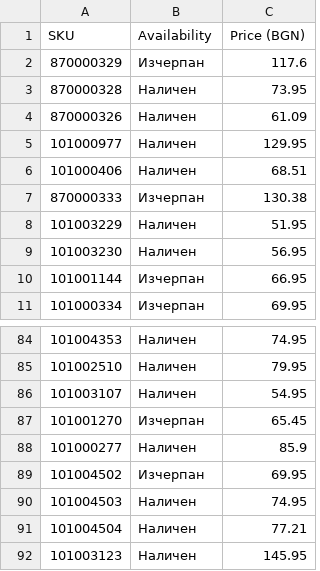
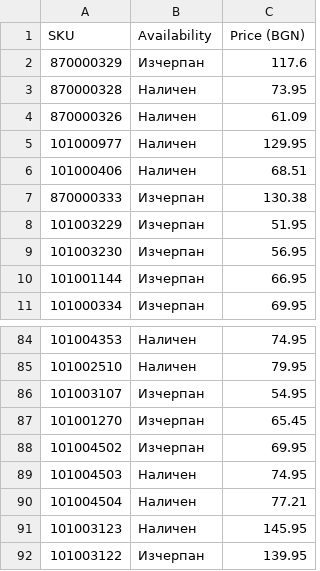
Before and after one commit to vladi1199/ribarcheto, a CSV file: results.csv, drawn as a sheet; only a part is shown, gaps mark what is left out; the shorter side is filled out with more unchanged rows.

```diff
--- a/results.csv
+++ b/results.csv
@@ -7,4 +7,4 @@ SKU,Availability,Price (BGN)
 870000333,Изчерпан,130.38
-101003229,Наличен,51.95
-101003230,Наличен,56.95
+101003229,Изчерпан,51.95
+101003230,Изчерпан,56.95
 101001144,Изчерпан,66.95
@@ -85,5 +85,4 @@ SKU,Availability,Price (BGN)
 101002510,Наличен,79.95
-101003107,Наличен,54.95
+101003107,Изчерпан,54.95
 101001270,Изчерпан,65.45
-101000277,Наличен,85.9
 101004502,Изчерпан,69.95
```
Also changed, not shown: not_found_skus.csv, 1 other file.
